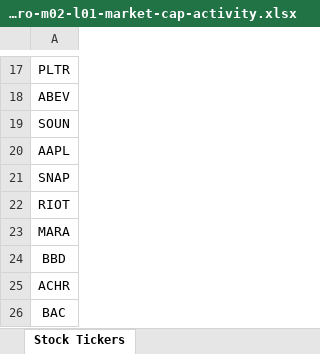
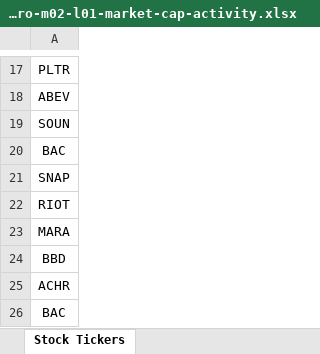
Before and after one commit to bevitts-design/BUS311-Corporate_Finance, an Excel workbook: 01-INTRO/M02/bus311-intro-m02-l01-market-cap-activity.xlsx, sheet Stock Tickers, drawn as a sheet; only a part is shown, gaps mark what is left out; values as stored, in another font and other column widths than the file's, no borders; the diff names each change by its address in the sheet, - before the commit and + after, or states it on an @@ line.

Commit message:
Update bus311-intro-m02-l01-market-cap-activity.xlsx

```diff
--- a/01-INTRO/M02/bus311-intro-m02-l01-market-cap-activity.xlsx (sheet Stock Tickers)
+++ b/01-INTRO/M02/bus311-intro-m02-l01-market-cap-activity.xlsx (sheet Stock Tickers)
-A20: AAPL
+A20: BAC
```
